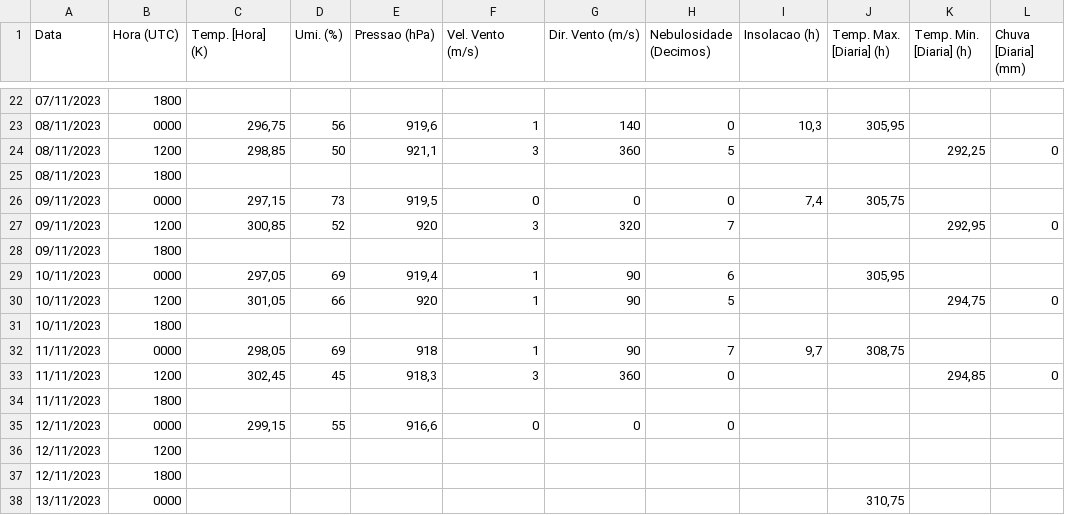
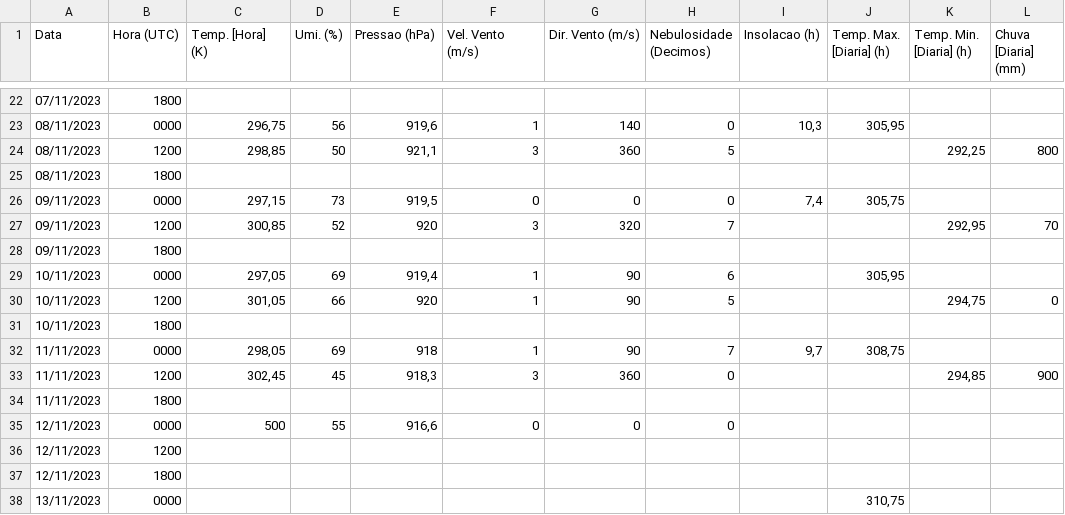
Before and after one commit to FatecCoderHood/Coderhood, a CSV file: src/main/resources/com/example/dadosmeteorologicos/dadosCSV/83726_SC.csv (was src/main/resources/com/example/dadosmeteorologicos/dadosCSV/83726_RJ.csv), drawn as a sheet; only a part is shown, gaps mark what is left out.

```diff
--- a/src/main/resources/com/example/dadosmeteorologicos/dadosCSV/83726_RJ.csv
+++ b/src/main/resources/com/example/dadosmeteorologicos/dadosCSV/83726_SC.csv
@@ -23,6 +23,6 @@
 08/11/2023;0000;296,75;56;919,6;1;140;0;10,3;305,95;;
-08/11/2023;1200;298,85;50;921,1;3;360;5;;;292,25;0
+08/11/2023;1200;298,85;50;921,1;3;360;5;;;292,25;800
 08/11/2023;1800;;;;;;;;;;
 09/11/2023;0000;297,15;73;919,5;0;0;0;7,4;305,75;;
-09/11/2023;1200;300,85;52;920;3;320;7;;;292,95;0
+09/11/2023;1200;300,85;52;920;3;320;7;;;292,95;70
 09/11/2023;1800;;;;;;;;;;
@@ -32,5 +32,5 @@
 11/11/2023;0000;298,05;69;918;1;90;7;9,7;308,75;;
-11/11/2023;1200;302,45;45;918,3;3;360;0;;;294,85;0
+11/11/2023;1200;302,45;45;918,3;3;360;0;;;294,85;900
 11/11/2023;1800;;;;;;;;;;
-12/11/2023;0000;299,15;55;916,6;0;0;0;;;;
+12/11/2023;0000;500;55;916,6;0;0;0;;;;
 12/11/2023;1200;;;;;;;;;;
```
Also changed, not shown: src/main/resources/com/example/dadosmeteorologicos/dadosCSV/A1701_SP.csv, src/main/resources/com/example/dadosmeteorologicos/dadosCSV/A777_SP.csv, 13 other files.
